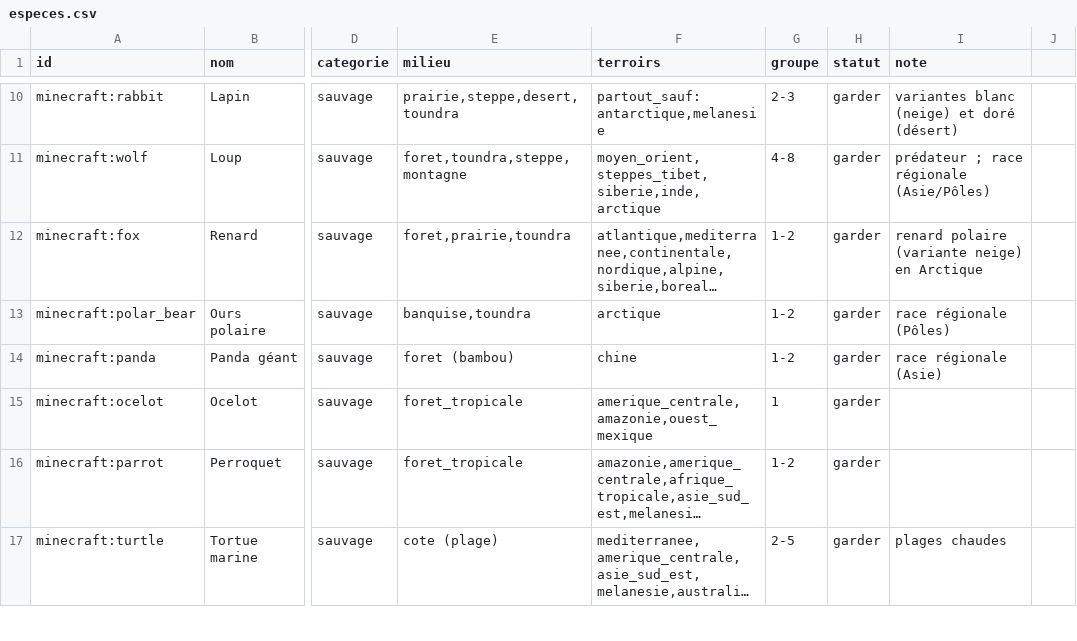
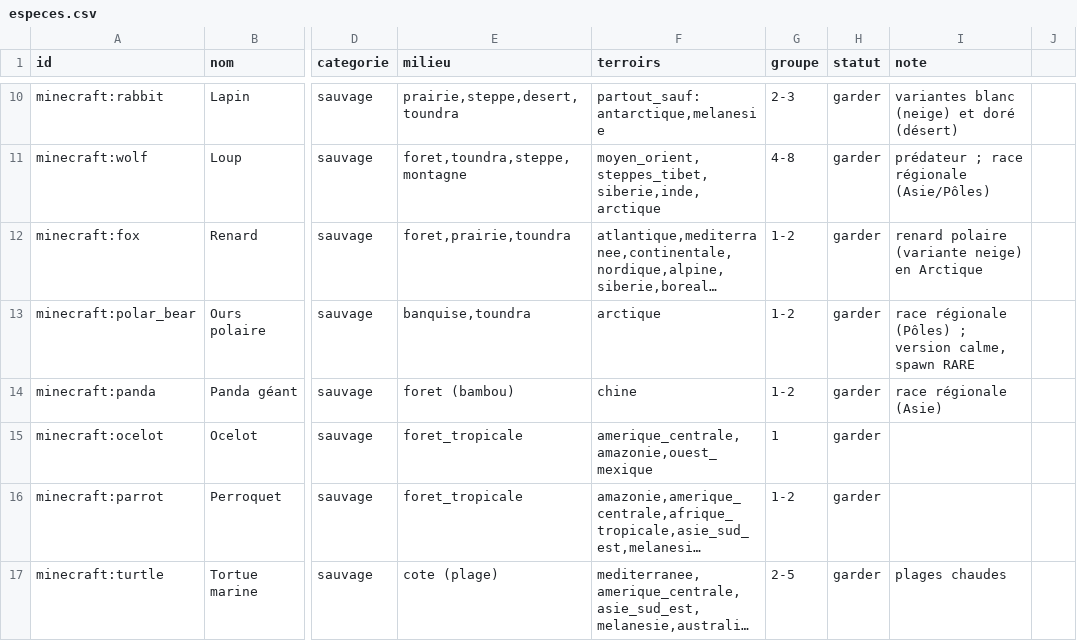
Before and after one commit to theMitch37/domaine-terre, a CSV file: outils/faune/especes.csv, drawn as a sheet; only a part is shown, gaps mark what is left out; long unchanged cells end in …; the diff covers the shown part only; the diff names each change by its address in the sheet, - before the commit and + after, or states it on an @@ line.

```diff
--- a/outils/faune/especes.csv
+++ b/outils/faune/especes.csv
-I13 (note): race régionale (Pôles)
+I13 (note): race régionale (Pôles) ; version calme, spawn RARE
```
Also changed, not shown: 21 edited cells elsewhere in this file, 2 other files.
